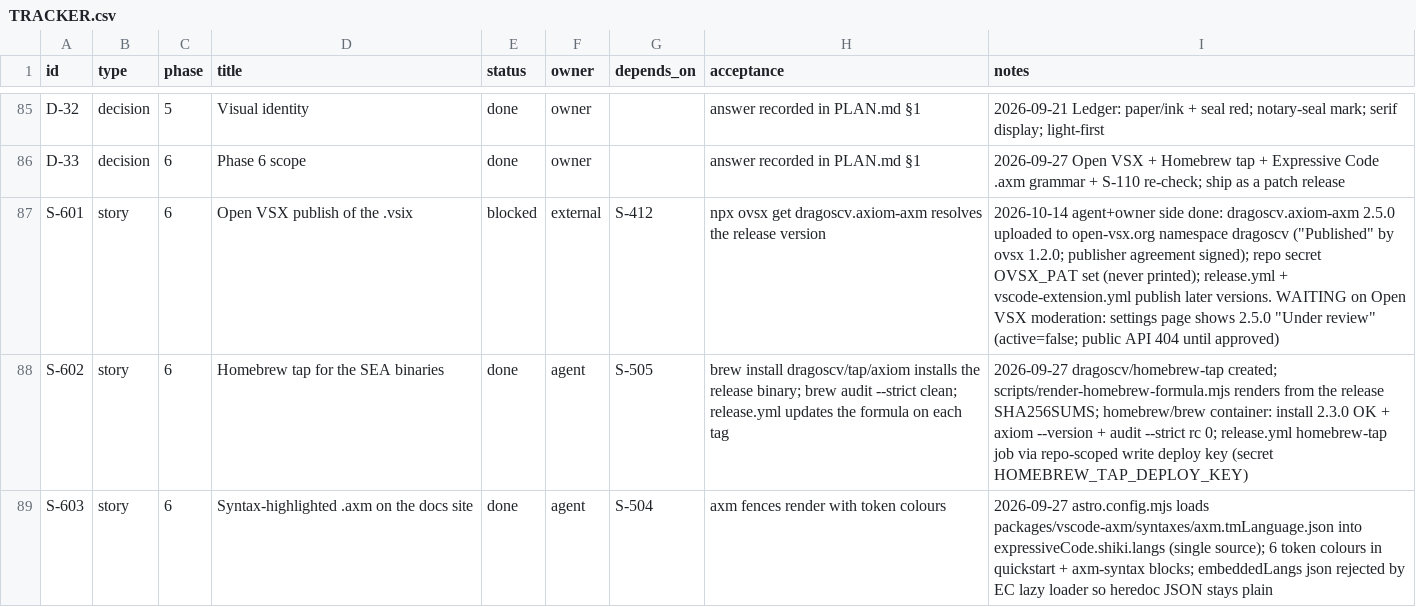
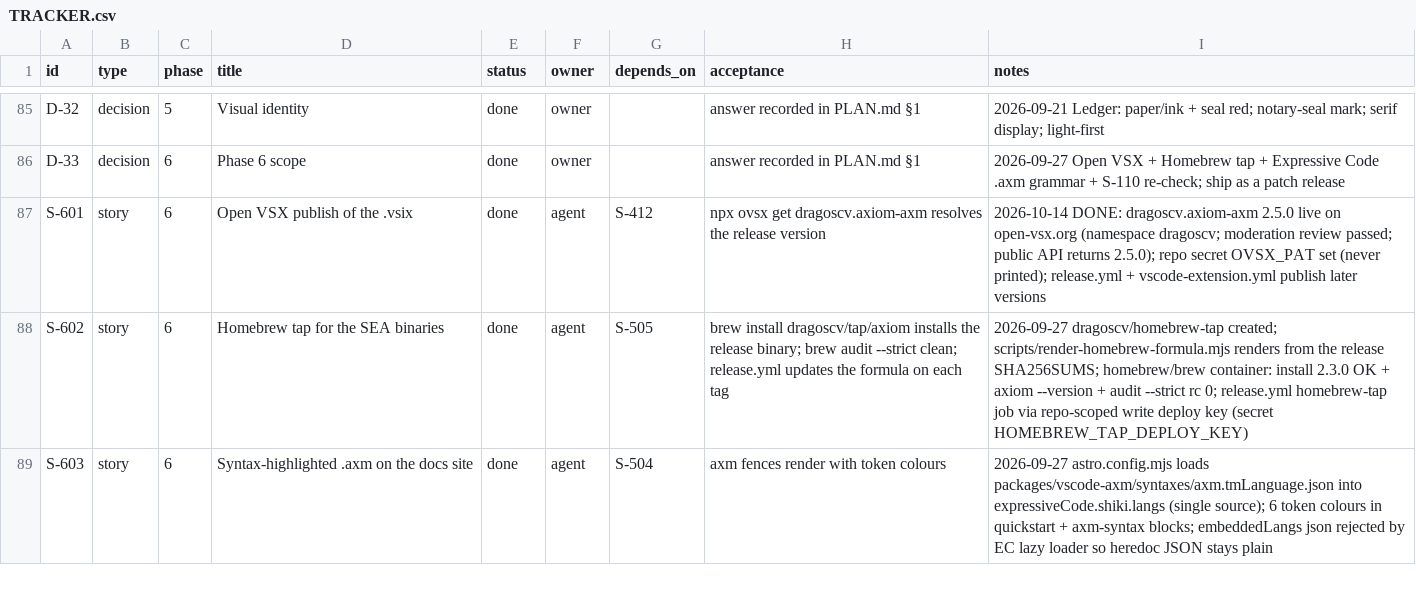
Before and after one commit to dragoscv/axiom, a CSV file: TRACKER.csv, drawn as a sheet; only a part is shown, gaps mark what is left out.

Commit message:
docs(tracker): S-601 done - dragoscv.axiom-axm 2.5.0 live on Open VSX
Agent-Session: term-147048
Agent-Purpose: S-601 done

```diff
--- a/TRACKER.csv
+++ b/TRACKER.csv
@@ -86,3 +86,3 @@ D-32,decision,5,Visual identity,done,owner,,answer recorded in PLAN.md §1,2026-
 D-33,decision,6,Phase 6 scope,done,owner,,answer recorded in PLAN.md §1,2026-09-27 Open VSX + Homebrew tap + Expressive Code .axm grammar + S-110 re-check; ship as a patch release
-S-601,story,6,Open VSX publish of the .vsix,blocked,external,S-412,npx ovsx get dragoscv.axiom-axm resolves the release version,2026-10-14 agent+owner side done: dragoscv.axiom-axm 2.5.0 uploaded to open-vsx.org namespace dragoscv ("Published" by ovsx 1.2.0; publisher agreement signed); repo secret OVSX_PAT set (never printed); release.yml + vscode-extension.yml publish later versions. WAITING on Open VSX moderation: settings page shows 2.5.0 "Under review" (active=false; public API 404 until approved)
+S-601,story,6,Open VSX publish of the .vsix,done,agent,S-412,npx ovsx get dragoscv.axiom-axm resolves the release version,2026-10-14 DONE: dragoscv.axiom-axm 2.5.0 live on open-vsx.org (namespace dragoscv; moderation review passed; public API returns 2.5.0); repo secret OVSX_PAT set (never printed); release.yml + vscode-extension.yml publish later versions
 S-602,story,6,Homebrew tap for the SEA binaries,done,agent,S-505,brew install dragoscv/tap/axiom installs the release binary; brew audit --strict clean; release.yml updates the formula on each tag,2026-09-27 dragoscv/homebrew-tap created; scripts/render-homebrew-formula.mjs renders from the release SHA256SUMS; homebrew/brew container: install 2.3.0 OK + axiom --version + audit --strict rc 0; release.yml homebrew-tap job via repo-scoped write deploy key (secret HOMEBREW_TAP_DEPLOY_KEY)
```
Also changed, not shown: 1 other file.
